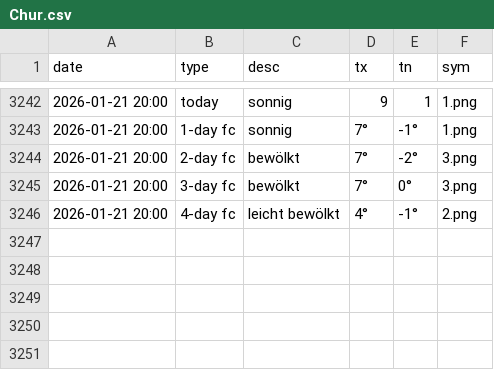
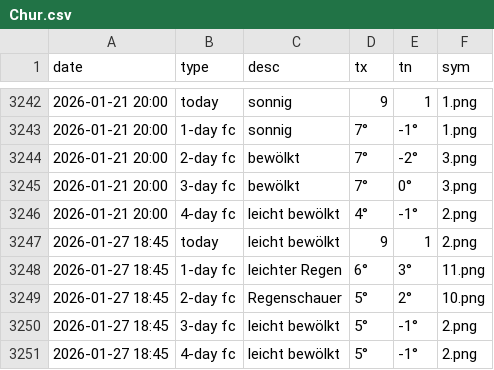
Before and after one commit to amannj/Scrapeo, a CSV file: data/Chur.csv, drawn as a sheet; only a part is shown, gaps mark what is left out.

```diff
--- a/data/Chur.csv
+++ b/data/Chur.csv
@@ -3246 +3246,6 @@ date,type,desc,tx,tn,sym
 2026-01-21 20:00,4-day fc,leicht bewölkt,4°,-1°,2.png
+2026-01-27 18:45,today,leicht bewölkt,9,1,2.png
+2026-01-27 18:45,1-day fc,leichter Regen,6°,3°,11.png
+2026-01-27 18:45,2-day fc,Regenschauer,5°,2°,10.png
+2026-01-27 18:45,3-day fc,leicht bewölkt,5°,-1°,2.png
+2026-01-27 18:45,4-day fc,leicht bewölkt,5°,-1°,2.png
```
Also changed, not shown: data/Basel.csv, data/Bern.csv, 6 other files.
